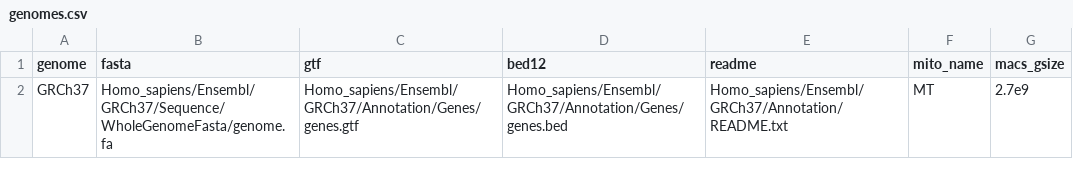
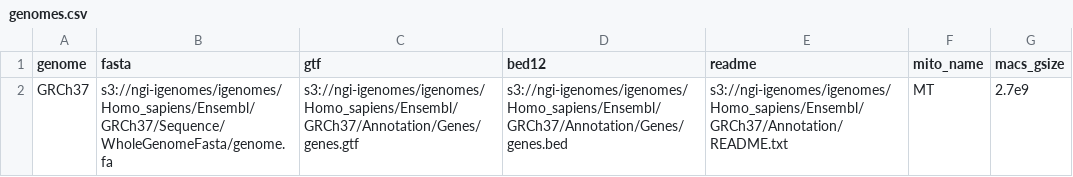
Before and after one commit to nf-core/references, a CSV file: assets/genomes.csv, drawn as a sheet.

```diff
--- a/assets/genomes.csv
+++ b/assets/genomes.csv
@@ -1,2 +1,2 @@
 genome,fasta,gtf,bed12,readme,mito_name,macs_gsize
-GRCh37,"Homo_sapiens/Ensembl/GRCh37/Sequence/WholeGenomeFasta/genome.fa","Homo_sapiens/Ensembl/GRCh37/Annotation/Genes/genes.gtf","Homo_sapiens/Ensembl/GRCh37/Annotation/Genes/genes.bed","Homo_sapiens/Ensembl/GRCh37/Annotation/README.txt", "MT", "2.7e9"
+GRCh37,"s3://ngi-igenomes/igenomes/Homo_sapiens/Ensembl/GRCh37/Sequence/WholeGenomeFasta/genome.fa","s3://ngi-igenomes/igenomes/Homo_sapiens/Ensembl/GRCh37/Annotation/Genes/genes.gtf","s3://ngi-igenomes/igenomes/Homo_sapiens/Ensembl/GRCh37/Annotation/Genes/genes.bed","s3://ngi-igenomes/igenomes/Homo_sapiens/Ensembl/GRCh37/Annotation/README.txt", "MT", "2.7e9"
```
Also changed, not shown: 3 other files.
